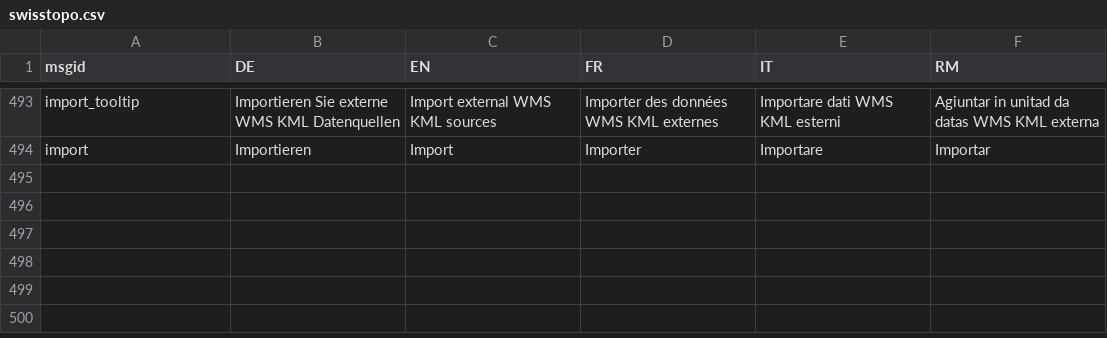
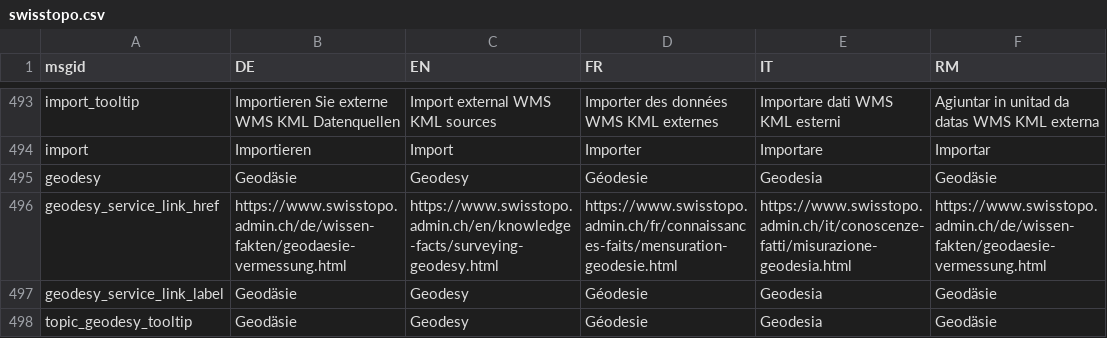
Before and after one commit to ioda-net/geo-infra, a CSV file: translations/swisstopo.csv, drawn as a sheet; only a part is shown, gaps mark what is left out; the diff names each change by its address in the sheet, - before the commit and + after, or states it on an @@ line.

Commit message:
Update translations

```diff
--- a/translations/swisstopo.csv
+++ b/translations/swisstopo.csv
+row 495: geodesy | Geodäsie | Geodesy | Géodesie | Geodesia | Geodäsie
+row 496: geodesy_service_link_href | https://www.swisstopo.admin.ch/de/wissen-fakten/geodaesie-vermessung.html | https://www.swisstopo.admin.ch/en/knowledge-facts/surveying-geodesy.html | https://www.swisstopo.admin.ch/fr/connaissances-faits/mensuration-geodesie.html | https://www.swisstopo.admin.ch/it/conoscenze-fatti/misurazione-geodesia.html | https://www.swisstopo.admin.ch/de/wissen-fakten/geodaesie-vermessung.html
+row 497: geodesy_service_link_label | Geodäsie | Geodesy | Géodesie | Geodesia | Geodäsie
+row 498: topic_geodesy_tooltip | Geodäsie | Geodesy | Géodesie | Geodesia | Geodäsie
```
